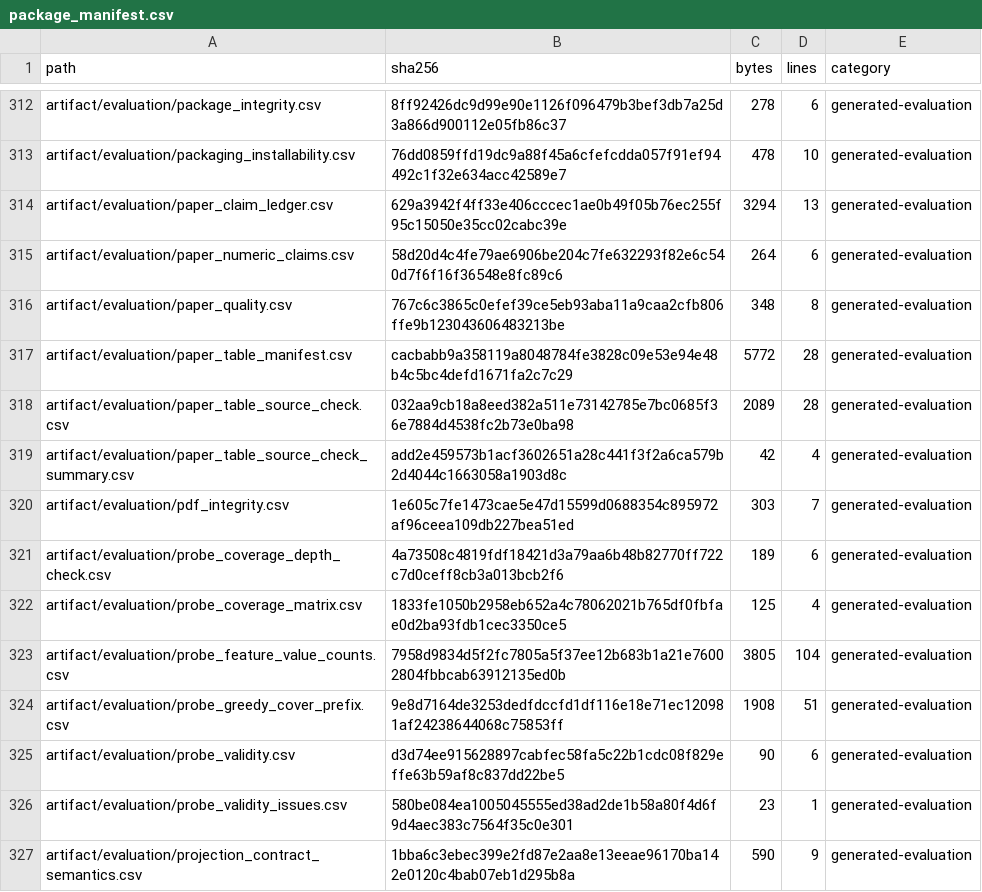
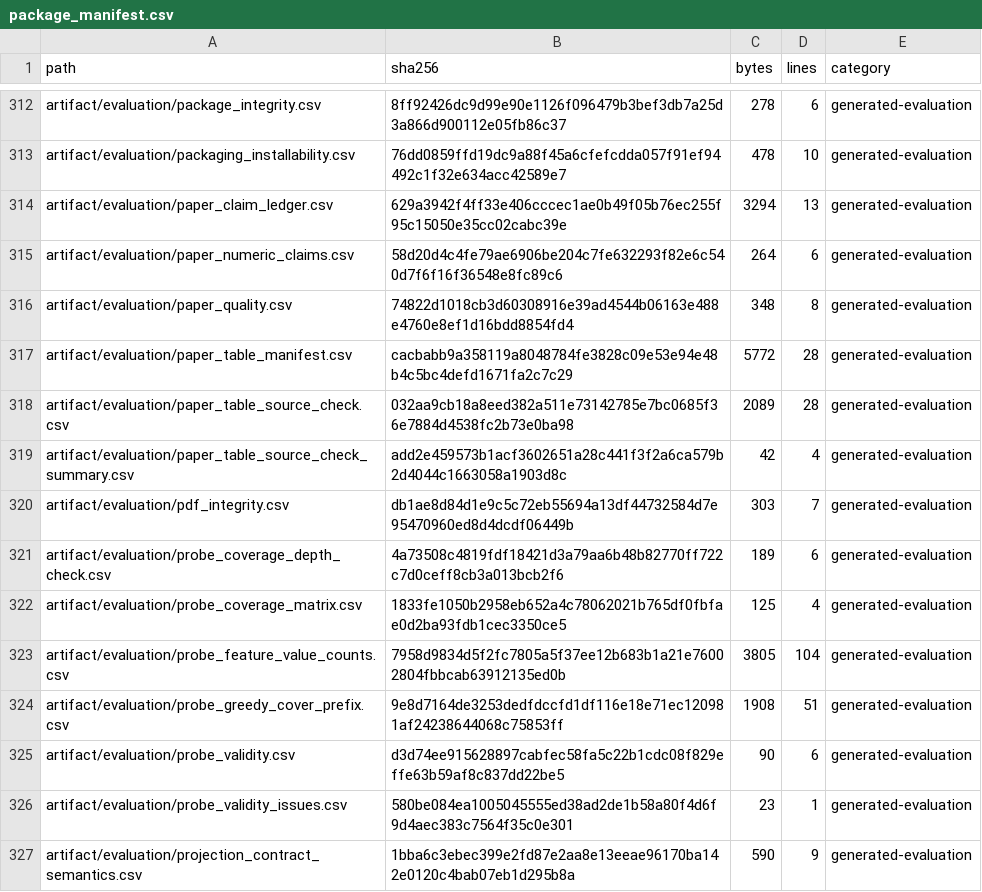
Before and after one commit to Haoyi-Zhang/OptSemC, a CSV file: artifact/evaluation/package_manifest.csv, drawn as a sheet; only a part is shown, gaps mark what is left out; the diff covers the shown part only.

```diff
--- a/artifact/evaluation/package_manifest.csv
+++ b/artifact/evaluation/package_manifest.csv
@@ -315,3 +315,3 @@ artifact/evaluation/paper_claim_ledger.csv,629a3942f4ff33e406cccec1ae0b49f05b76e
 artifact/evaluation/paper_numeric_claims.csv,58d20d4c4fe79ae6906be204c7fe632293f82e6c540d7f6f16f36548e8fc89c6,264,6,generated-evaluation
-artifact/evaluation/paper_quality.csv,767c6c3865c0efef39ce5eb93aba11a9caa2cfb806ffe9b123043606483213be,348,8,generated-evaluation
+artifact/evaluation/paper_quality.csv,74822d1018cb3d60308916e39ad4544b06163e488e4760e8ef1d16bdd8854fd4,348,8,generated-evaluation
 artifact/evaluation/paper_table_manifest.csv,cacbabb9a358119a8048784fe3828c09e53e94e48b4c5bc4defd1671fa2c7c29,5772,28,generated-evaluation
@@ -319,3 +319,3 @@ artifact/evaluation/paper_table_source_check.csv,032aa9cb18a8eed382a511e73142785
 artifact/evaluation/paper_table_source_check_summary.csv,add2e459573b1acf3602651a28c441f3f2a6ca579b2d4044c1663058a1903d8c,42,4,generated-evaluation
-artifact/evaluation/pdf_integrity.csv,1e605c7fe1473cae5e47d15599d0688354c895972af96ceea109db227bea51ed,303,7,generated-evaluation
+artifact/evaluation/pdf_integrity.csv,db1ae8d84d1e9c5c72eb55694a13df44732584d7e95470960ed8d4dcdf06449b,303,7,generated-evaluation
 artifact/evaluation/probe_coverage_depth_check.csv,4a73508c4819fdf18421d3a79aa6b48b82770ff722c7d0ceff8cb3a013bcb2f6,189,6,generated-evaluation
```
Also changed, not shown: 26 edited cells elsewhere in this file, artifact/evaluation/package_manifest_check.csv, artifact/evaluation/package_manifest_summary.csv.
